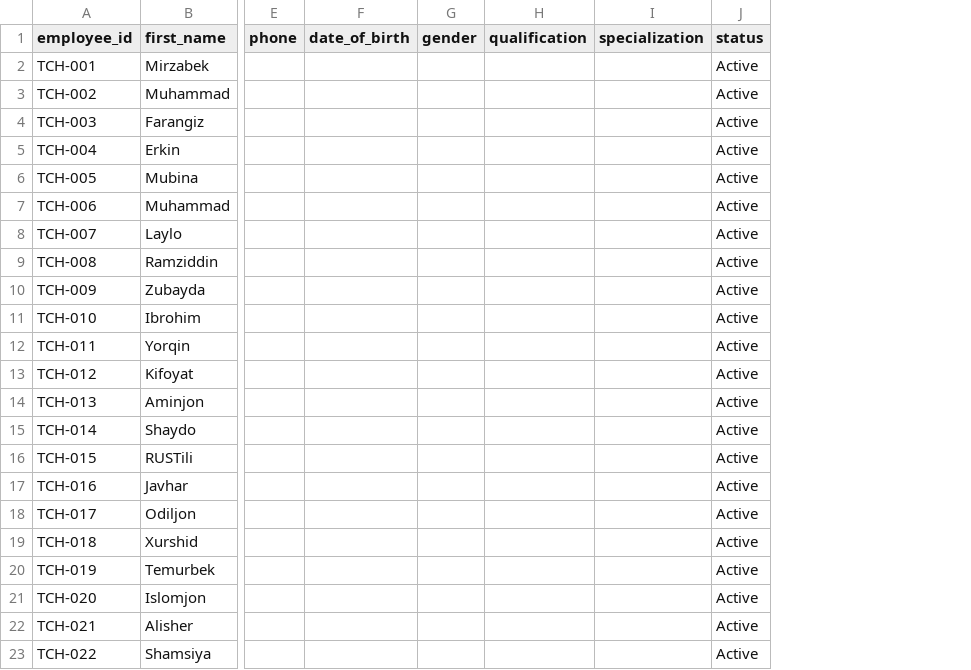
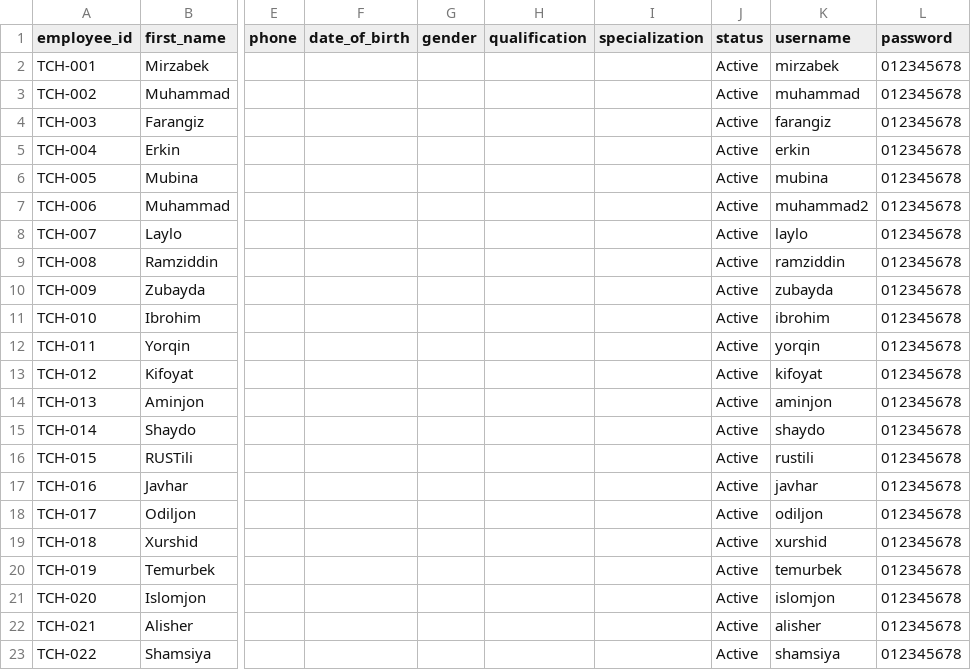
Before and after one commit to mrkadirov2005/RMC, a CSV file: docs/normalized/teachers_import.csv, drawn as a sheet; only a part is shown, gaps mark what is left out; the diff names each change by its address in the sheet, - before the commit and + after, or states it on an @@ line.

Commit message:
fixed username

```diff
--- a/docs/normalized/teachers_import.csv
+++ b/docs/normalized/teachers_import.csv
+column K (username), rows 2-23: mirzabek | muhammad | farangiz | erkin | mubina | muhammad2 | laylo | ramziddin | zubayda | ibrohim | yorqin | kifoyat | aminjon | shaydo | rustili | javhar | odiljon | xurshid | temurbek | islomjon | alisher | shamsiya
+column L (password), rows 2-23: all 012345678
```
Also changed, not shown: 11 other files.
